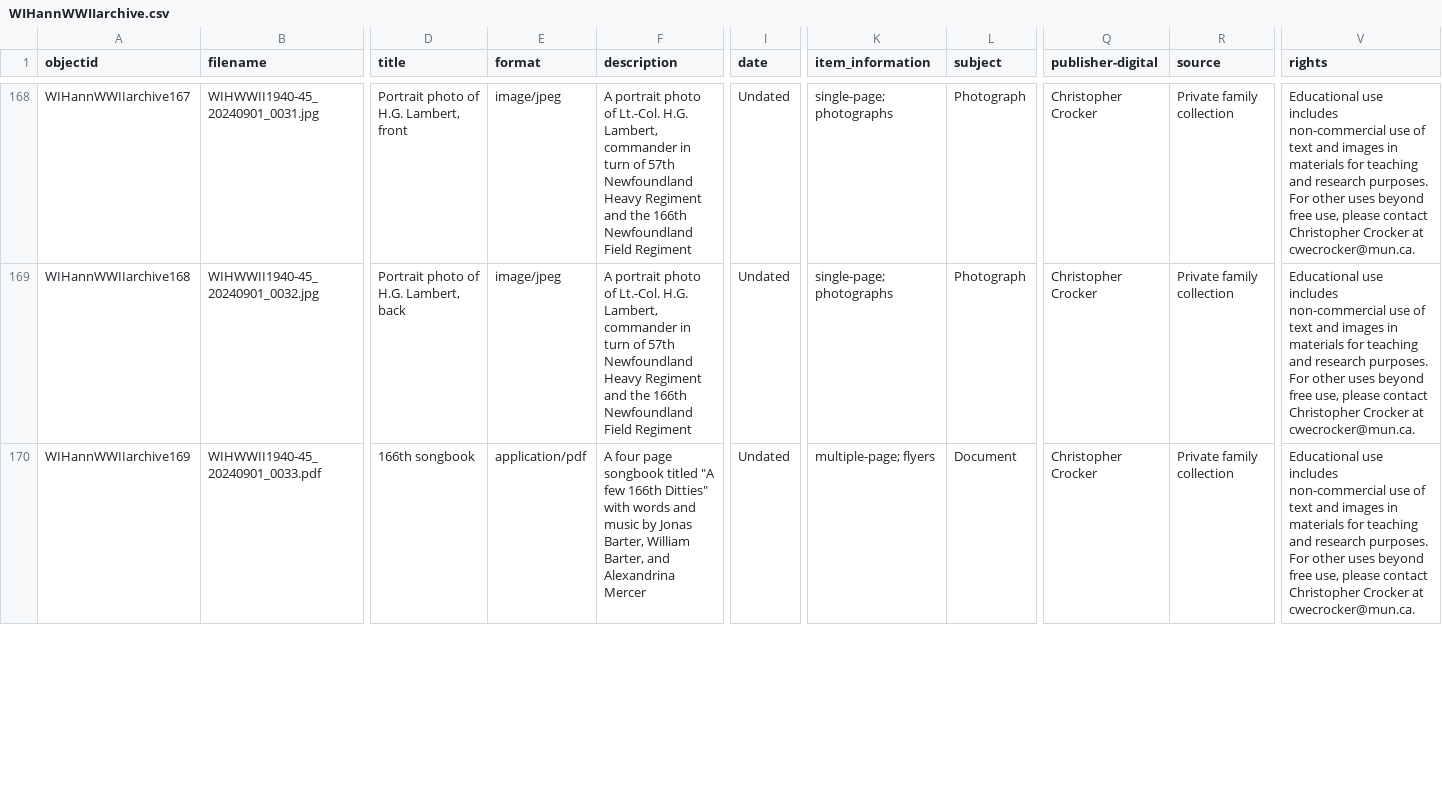
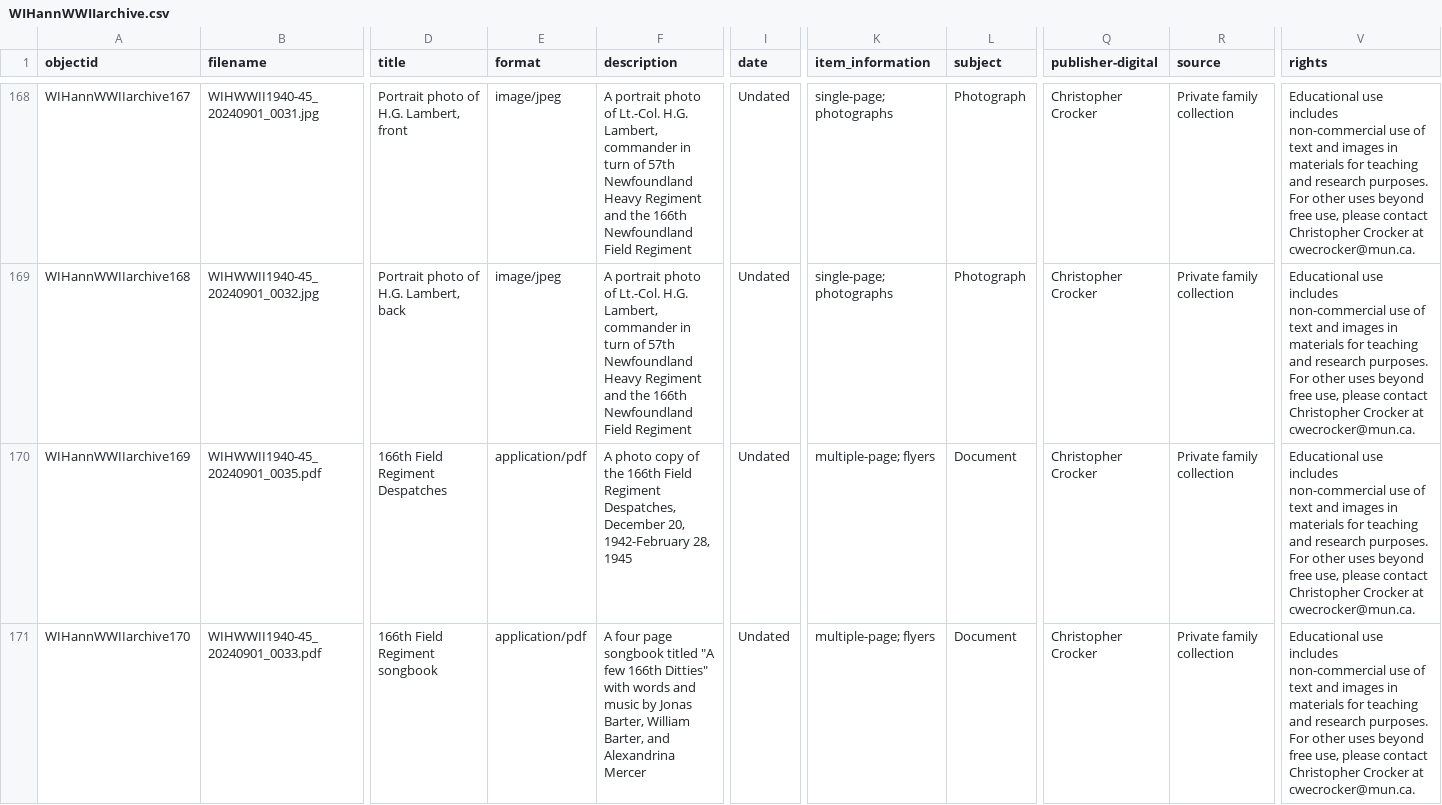
Before and after one commit to cwecrocker/WIHannWWIIarchive, a CSV file: _data/WIHannWWIIarchive.csv, drawn as a sheet; only a part is shown, gaps mark what is left out; rows hold the shown columns only; the diff covers the shown part only; the diff names each change by its address in the sheet, - before the commit and + after, or states it on an @@ line.

Commit message:
Update metadata

```diff
--- a/_data/WIHannWWIIarchive.csv
+++ b/_data/WIHannWWIIarchive.csv
-B170 (filename): WIHWWII1940-45_20240901_0033.pdf
+B170 (filename): WIHWWII1940-45_20240901_0035.pdf
-D170 (title): 166th songbook
+D170 (title): 166th Field Regiment Despatches
-F170 (description): A four page songbook titled "A few 166th Ditties" with words and music by Jonas Barter, William Barter, and Alexandrina Mercer
+F170 (description): A photo copy of the 166th Field Regiment Despatches, December 20, 1942-February 28, 1945
+row 171: WIHannWWIIarchive170 | WIHWWII1940-45_20240901_0033.pdf | 166th Field Regiment songbook | application/pdf | A four page songbook titled "A few 166th Ditties" with words and music by Jonas Barter, William Barter, and Alexandrina Mercer | Undated | multiple-page; flyers | Document | Christopher Crocker | Private family collection | Educational use includes non-commercial use of text and images in materials for teaching and research purposes. For other uses beyond free use, please contact Christopher Crocker at cwecrocker@mun.ca.
```
Also changed, not shown: 1 edited cell elsewhere in this file.
